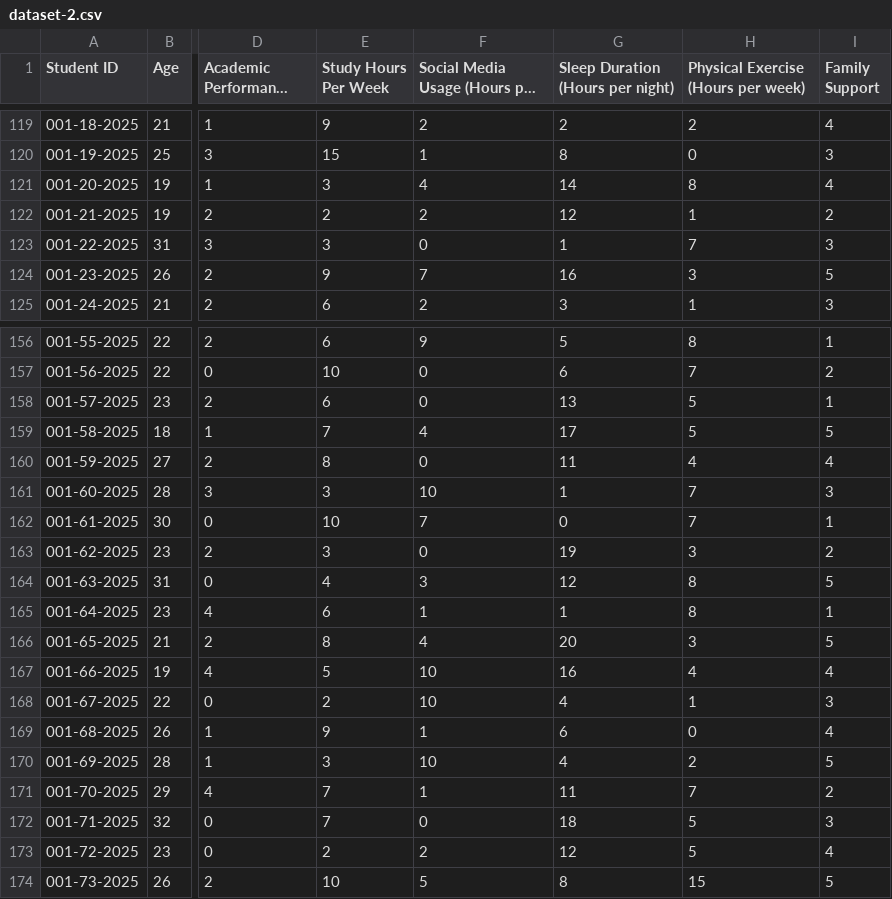
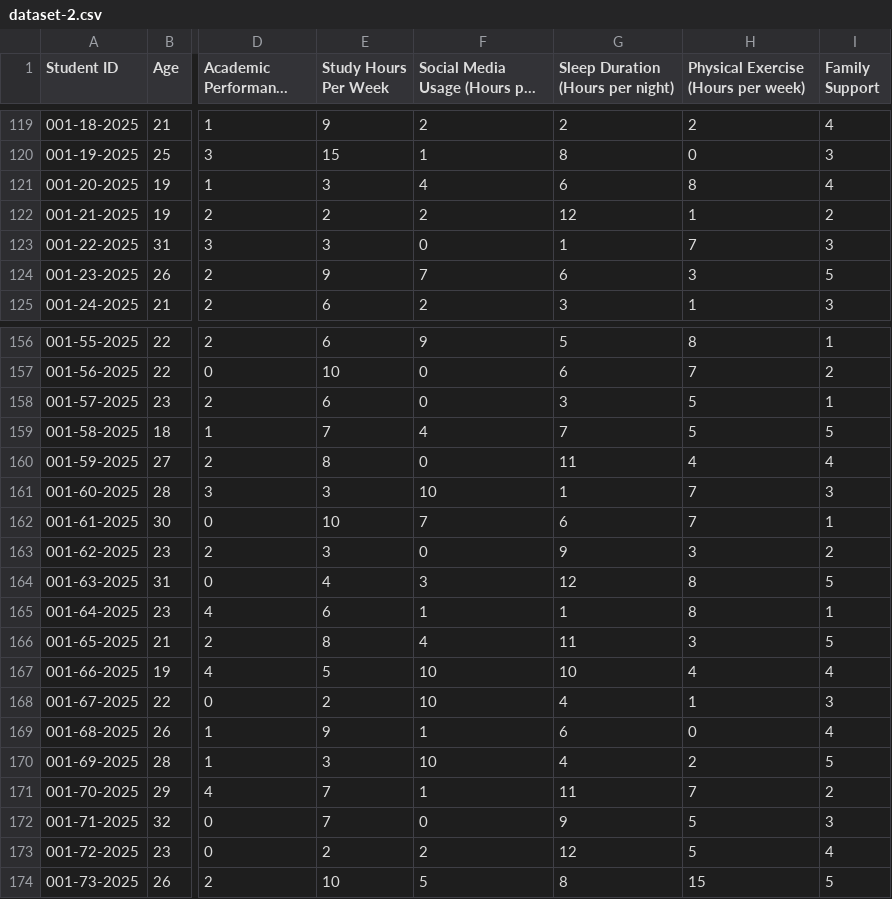
Before and after one commit to Sn-Kirtika/Students-Mental-Health, a CSV file: dataset/dataset-2.csv, drawn as a sheet; only a part is shown, gaps mark what is left out; long unchanged cells end in …; the diff covers the shown part only; the diff names each change by its address in the sheet, - before the commit and + after, or states it on an @@ line.

```diff
--- a/dataset/dataset-2.csv
+++ b/dataset/dataset-2.csv
-G121 (Sleep Duration (Hours per night)): 14
+G121 (Sleep Duration (Hours per night)): 6
-G124 (Sleep Duration (Hours per night)): 16
+G124 (Sleep Duration (Hours per night)): 6
-G158 (Sleep Duration (Hours per night)): 13
+G158 (Sleep Duration (Hours per night)): 3
-G159 (Sleep Duration (Hours per night)): 17
+G159 (Sleep Duration (Hours per night)): 7
-G162 (Sleep Duration (Hours per night)): 0
+G162 (Sleep Duration (Hours per night)): 6
-G163 (Sleep Duration (Hours per night)): 19
+G163 (Sleep Duration (Hours per night)): 9
-G166 (Sleep Duration (Hours per night)): 20
+G166 (Sleep Duration (Hours per night)): 11
-G167 (Sleep Duration (Hours per night)): 16
+G167 (Sleep Duration (Hours per night)): 10
-G172 (Sleep Duration (Hours per night)): 18
+G172 (Sleep Duration (Hours per night)): 9
```
Also changed, not shown: 12 edited cells elsewhere in this file.
